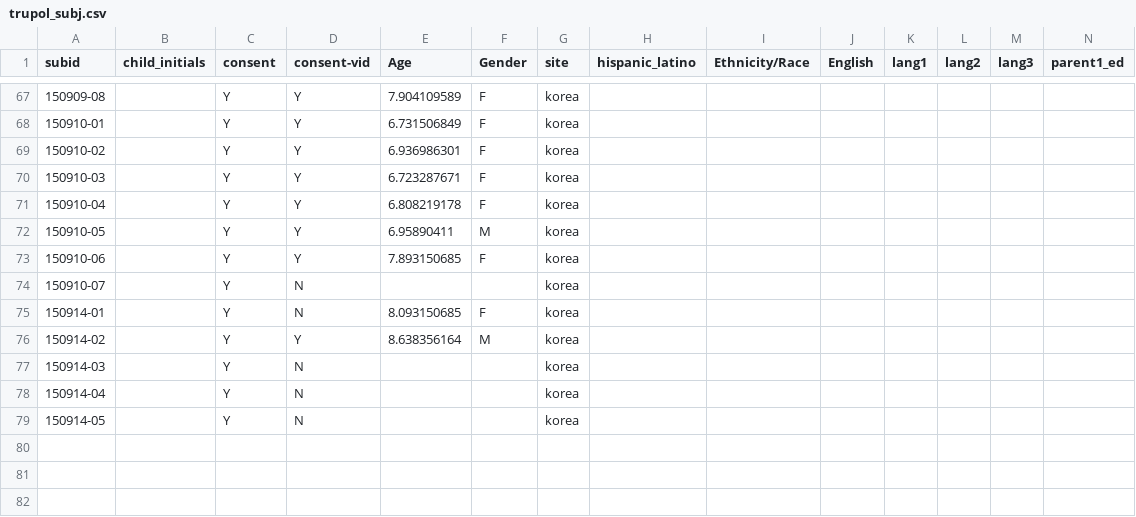
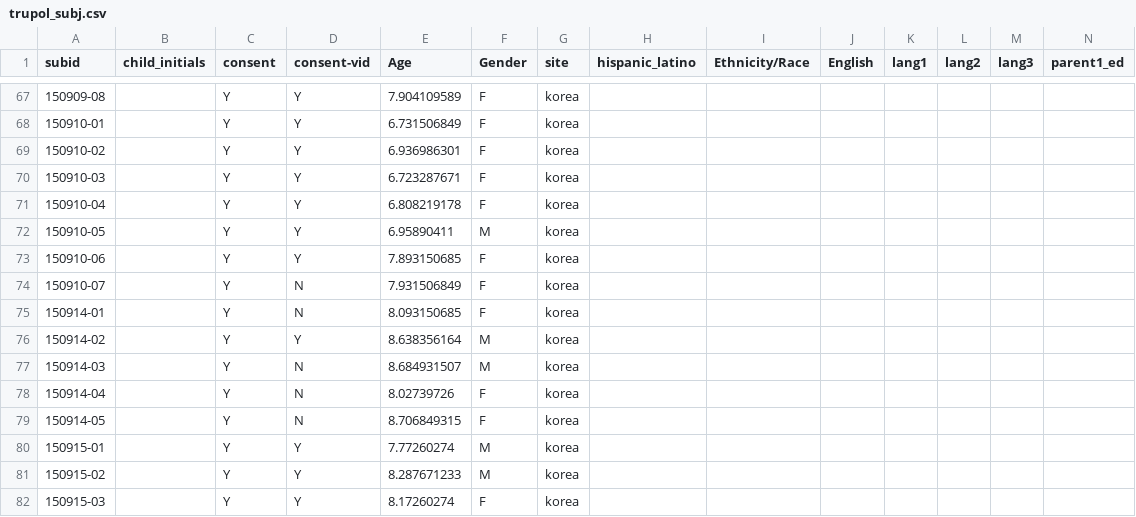
Before and after one commit to ejyoon/trupol_git, a CSV file: data_analysis/info/trupol_subj.csv, drawn as a sheet; only a part is shown, gaps mark what is left out; rows hold the shown columns only; the diff names each change by its address in the sheet, - before the commit and + after, or states it on an @@ line.

Commit message:
data updated

```diff
--- a/data_analysis/info/trupol_subj.csv
+++ b/data_analysis/info/trupol_subj.csv
-E74 (Age): (empty)
+E74 (Age): 7.931506849
-F74 (Gender): (empty)
+F74 (Gender): F
-E77 (Age): (empty)
+E77 (Age): 8.684931507
-F77 (Gender): (empty)
+F77 (Gender): M
-E78 (Age): (empty)
+E78 (Age): 8.02739726
-F78:F79 (Gender): (empty)
+F78:F79 (Gender): F
-E79 (Age): (empty)
+E79 (Age): 8.706849315
+row 80: 150915-01 |  | Y | Y | 7.77260274 | M | korea
+row 81: 150915-02 |  | Y | Y | 8.287671233 | M | korea
+row 82: 150915-03 |  | Y | Y | 8.17260274 | F | korea
```
Also changed, not shown: 6 other files.
